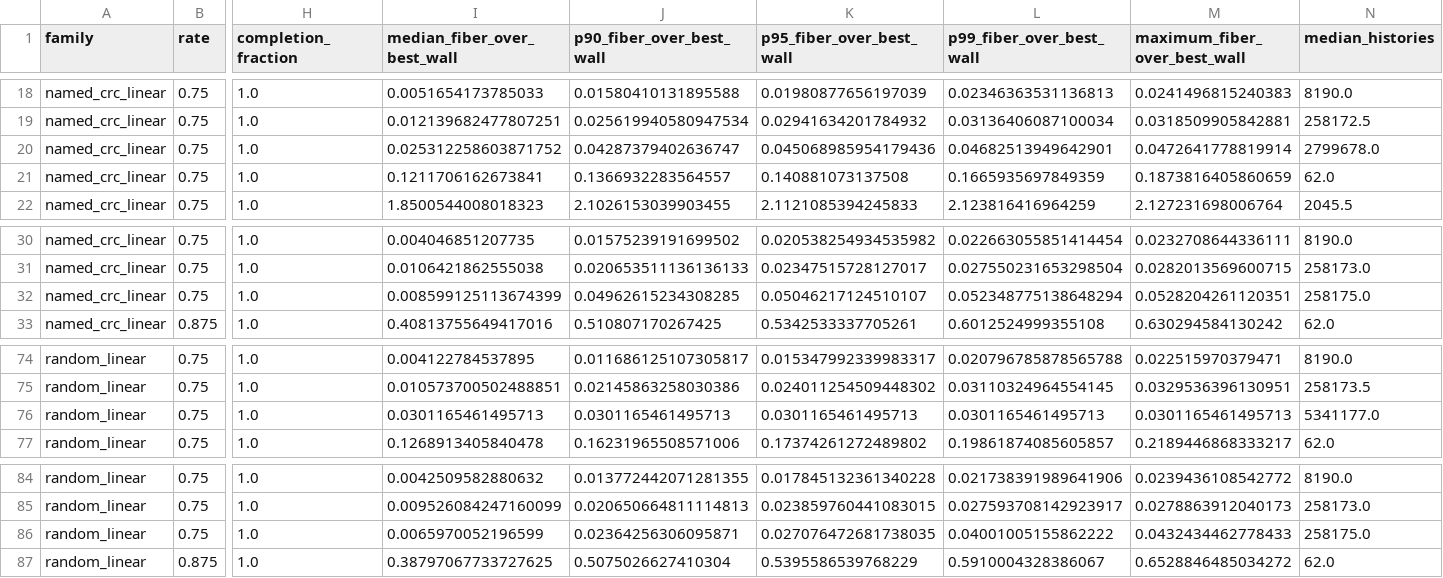
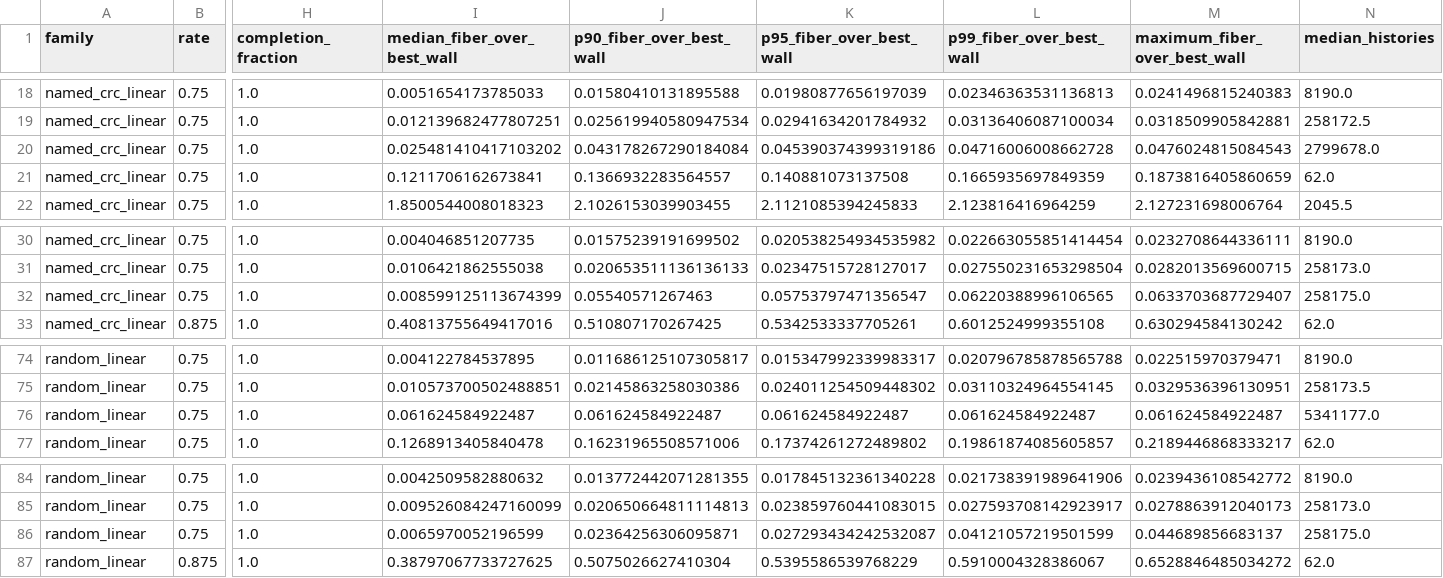
Before and after one commit to afazeliUofT/atom_coding, a CSV file: experiments/FIBER_GRAND_V5_E3_TAIL_ADJUDICATION_R1/results/02_repaired_error_weight_summary.csv, drawn as a sheet; only a part is shown, gaps mark what is left out; the diff names each change by its address in the sheet, - before the commit and + after, or states it on an @@ line.

```diff
--- a/experiments/FIBER_GRAND_V5_E3_TAIL_ADJUDICATION_R1/results/02_repaired_error_weight_summary.csv
+++ b/experiments/FIBER_GRAND_V5_E3_TAIL_ADJUDICATION_R1/results/02_repaired_error_weight_summary.csv
-I20 (median_fiber_over_best_wall): 0.025312258603871752
+I20 (median_fiber_over_best_wall): 0.025481410417103202
-J20 (p90_fiber_over_best_wall): 0.04287379402636747
+J20 (p90_fiber_over_best_wall): 0.043178267290184084
-K20 (p95_fiber_over_best_wall): 0.045068985954179436
+K20 (p95_fiber_over_best_wall): 0.045390374399319186
-L20 (p99_fiber_over_best_wall): 0.04682513949642901
+L20 (p99_fiber_over_best_wall): 0.04716006008662728
-M20 (maximum_fiber_over_best_wall): 0.0472641778819914
+M20 (maximum_fiber_over_best_wall): 0.0476024815084543
-J32 (p90_fiber_over_best_wall): 0.04962615234308285
+J32 (p90_fiber_over_best_wall): 0.05540571267463
-K32 (p95_fiber_over_best_wall): 0.05046217124510107
+K32 (p95_fiber_over_best_wall): 0.05753797471356547
-L32 (p99_fiber_over_best_wall): 0.052348775138648294
+L32 (p99_fiber_over_best_wall): 0.06220388996106565
-M32 (maximum_fiber_over_best_wall): 0.0528204261120351
+M32 (maximum_fiber_over_best_wall): 0.0633703687729407
-I76 (median_fiber_over_best_wall): 0.0301165461495713
+I76 (median_fiber_over_best_wall): 0.061624584922487
-J76 (p90_fiber_over_best_wall): 0.0301165461495713
+J76 (p90_fiber_over_best_wall): 0.061624584922487
-K76 (p95_fiber_over_best_wall): 0.0301165461495713
+K76 (p95_fiber_over_best_wall): 0.061624584922487
-L76 (p99_fiber_over_best_wall): 0.0301165461495713
+L76 (p99_fiber_over_best_wall): 0.061624584922487
-M76 (maximum_fiber_over_best_wall): 0.0301165461495713
+M76 (maximum_fiber_over_best_wall): 0.061624584922487
-K86 (p95_fiber_over_best_wall): 0.027076472681738035
+K86 (p95_fiber_over_best_wall): 0.027293434242532087
-L86 (p99_fiber_over_best_wall): 0.04001005155862222
+L86 (p99_fiber_over_best_wall): 0.04121057219501599
-M86 (maximum_fiber_over_best_wall): 0.0432434462778433
+M86 (maximum_fiber_over_best_wall): 0.044689856683137
```
Also changed, not shown: experiments/FIBER_GRAND_V5_E3_TAIL_ADJUDICATION_R1/results/01_e3_failure_replay.csv, experiments/FIBER_GRAND_V5_E3_TAIL_ADJUDICATION_R1/results/02_repaired_compiled_summary.csv, 13 other files.
